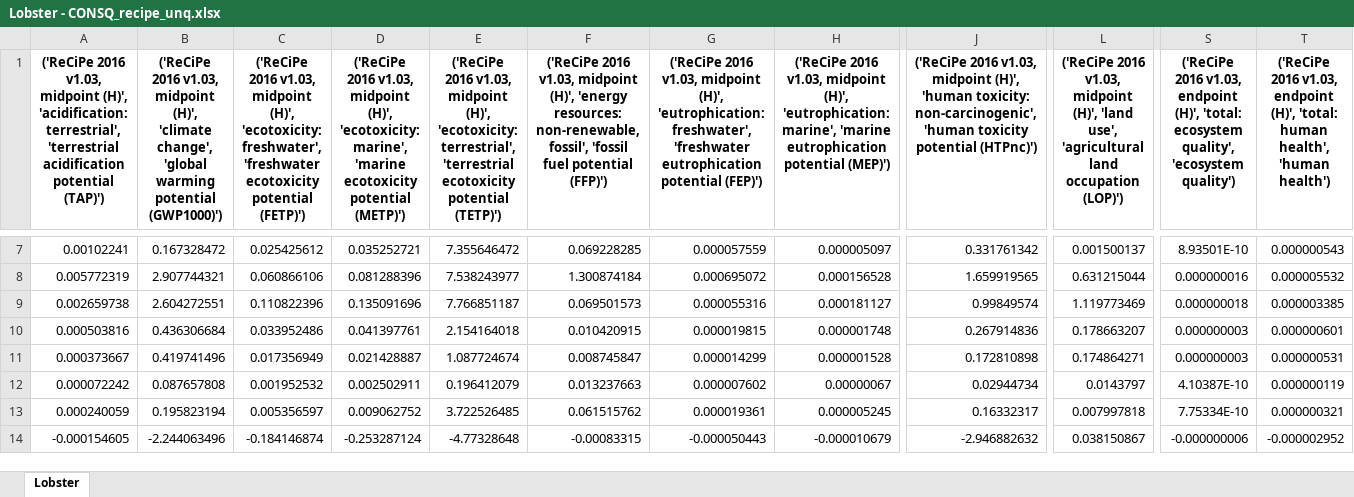
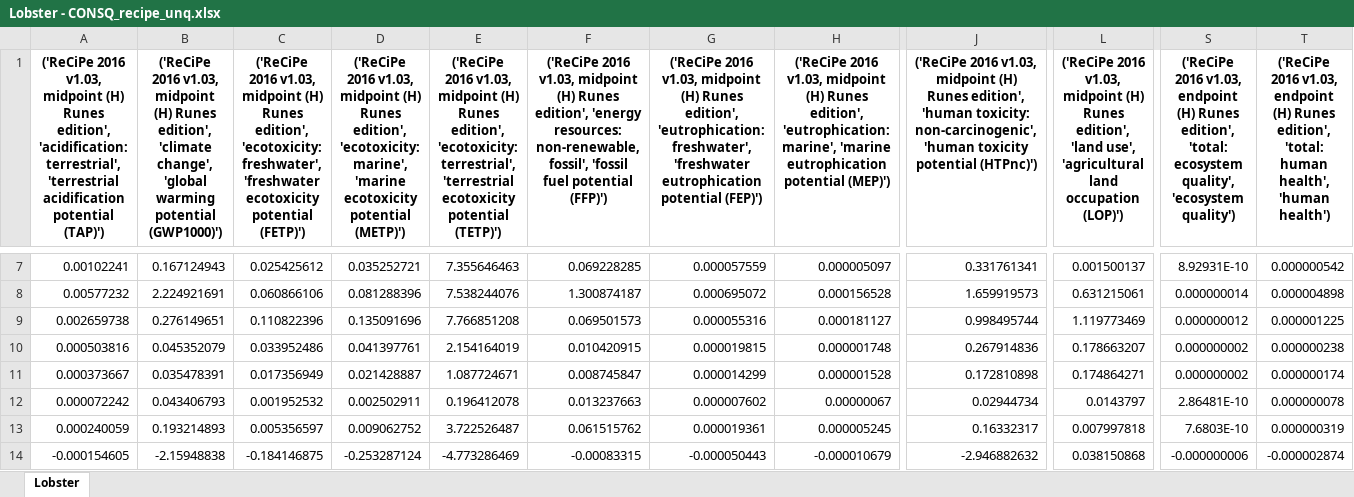
Before and after one commit to RuneWF/Single-use-vs-multi-use-in-health-care, an Excel workbook: Brighway/Results/Lobster - CONSQ_recipe_unq.xlsx, sheet Lobster, drawn as a sheet; only a part is shown, gaps mark what is left out; values as stored, in another font and other column widths than the file's, no borders; removed rows and columns are numbered as before the commit, all else as after; rows hold the shown columns only; the diff covers the shown part only; the diff names each change by its address in the sheet, - before the commit and + after, or states it on an @@ line.

```diff
--- a/Brighway/Results/Lobster - CONSQ_recipe_unq.xlsx (sheet Lobster)
+++ b/Brighway/Results/Lobster - CONSQ_recipe_unq.xlsx (sheet Lobster)
-A1: …v1.03, midpoint (H)', 'acidification: terrestrial',…
+A1: …v1.03, midpoint (H) Runes edition', 'acidification: terrestrial',…
-B1: …v1.03, midpoint (H)', 'climate change',…
+B1: …v1.03, midpoint (H) Runes edition', 'climate change',…
-C1: …v1.03, midpoint (H)', 'ecotoxicity: freshwater',…
+C1: …v1.03, midpoint (H) Runes edition', 'ecotoxicity: freshwater',…
-D1: …v1.03, midpoint (H)', 'ecotoxicity: marine',…
+D1: …v1.03, midpoint (H) Runes edition', 'ecotoxicity: marine',…
-E1: …v1.03, midpoint (H)', 'ecotoxicity: terrestrial',…
+E1: …v1.03, midpoint (H) Runes edition', 'ecotoxicity: terrestrial',…
-F1: …v1.03, midpoint (H)', 'energy resources:…
+F1: …v1.03, midpoint (H) Runes edition', 'energy resources:…
-G1: …v1.03, midpoint (H)', 'eutrophication: freshwater',…
+G1: …v1.03, midpoint (H) Runes edition', 'eutrophication: freshwater',…
-H1: …v1.03, midpoint (H)', 'eutrophication: marine',…
+H1: …v1.03, midpoint (H) Runes edition', 'eutrophication: marine',…
-J1: …v1.03, midpoint (H)', 'human toxicity:…
+J1: …v1.03, midpoint (H) Runes edition', 'human toxicity:…
-L1: …v1.03, midpoint (H)', 'land use',…
+L1: …v1.03, midpoint (H) Runes edition', 'land use',…
-S1: …v1.03, endpoint (H)', 'total: ecosystem…
+S1: …v1.03, endpoint (H) Runes edition', 'total: ecosystem…
-T1: …v1.03, endpoint (H)', 'total: human…
+T1: …v1.03, endpoint (H) Runes edition', 'total: human…
-B7: 0.167328472
+B7: 0.167124943
-E7: 7.355646472
+E7: 7.355646463
-J7: 0.331761342
+J7: 0.331761341
-S7: 8.93501E-10
+S7: 8.92931E-10
-T7: 0.000000543
+T7: 0.000000542
-row 8: 0.005772319 | 2.907744321 | 0.060866106 | 0.081288396 | 7.538243977 | 1.300874184 | 0.000695072 | 0.000156528 | 1.659919565 | 0.631215044 | 0.000000016 | 0.000005532
+row 8: 0.00577232 | 2.224921691 | 0.060866106 | 0.081288396 | 7.538244076 | 1.300874187 | 0.000695072 | 0.000156528 | 1.659919573 | 0.631215061 | 0.000000014 | 0.000004898
-B9: 2.604272551
+B9: 0.276149651
-E9: 7.766851187
+E9: 7.766851208
-J9: 0.99849574
+J9: 0.998495744
-S9: 0.000000018
+S9: 0.000000012
-T9: 0.000003385
+T9: 0.000001225
-B10: 0.436306684
+B10: 0.045352079
-E10: 2.154164018
+E10: 2.154164019
-S10:S11: 0.000000003
+S10:S11: 0.000000002
-T10: 0.000000601
+T10: 0.000000238
-B11: 0.419741496
+B11: 0.035478391
-E11: 1.087724674
+E11: 1.087724671
-T11: 0.000000531
+T11: 0.000000174
-B12: 0.087657808
+B12: 0.043406793
-E12: 0.196412079
+E12: 0.196412078
-S12: 4.10387E-10
+S12: 2.86481E-10
-T12: 0.000000119
+T12: 0.000000078
-B13: 0.195823194
+B13: 0.193214893
-E13: 3.722526485
+E13: 3.722526487
-S13: 7.75334E-10
+S13: 7.6803E-10
-T13: 0.000000321
+T13: 0.000000319
-B14: -2.244063496
+B14: -2.15948838
-C14: -0.184146874
+C14: -0.184146875
-E14: -4.77328648
+E14: -4.773286469
-L14: 0.038150867
+L14: 0.038150868
-T14: -0.000002952
+T14: -0.000002874
```
Also changed, not shown: 66 edited cells elsewhere in this sheet, Brighway/Results/Ananas - APOS_recipe.xlsx, Brighway/Results/Ananas - APOS_recipe_unq.xlsx, 23 other files.
